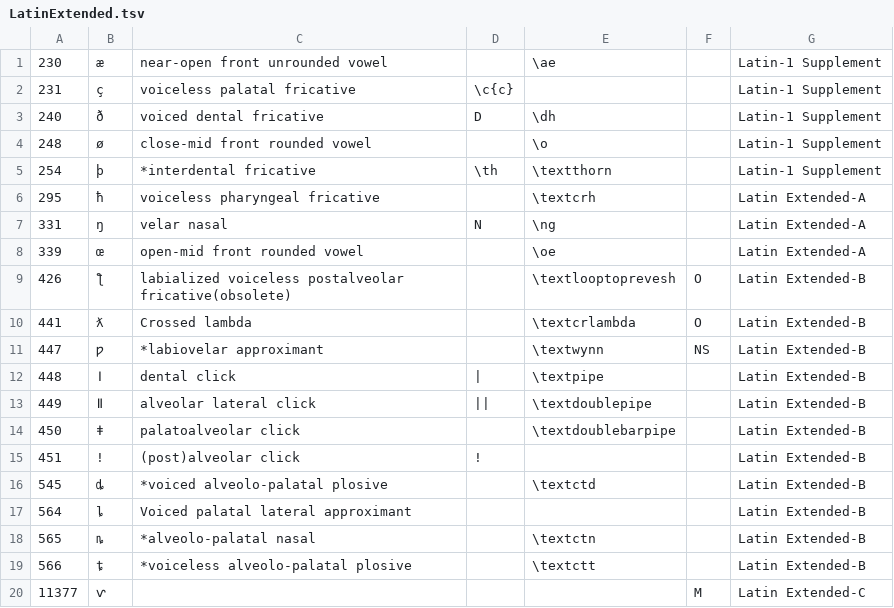
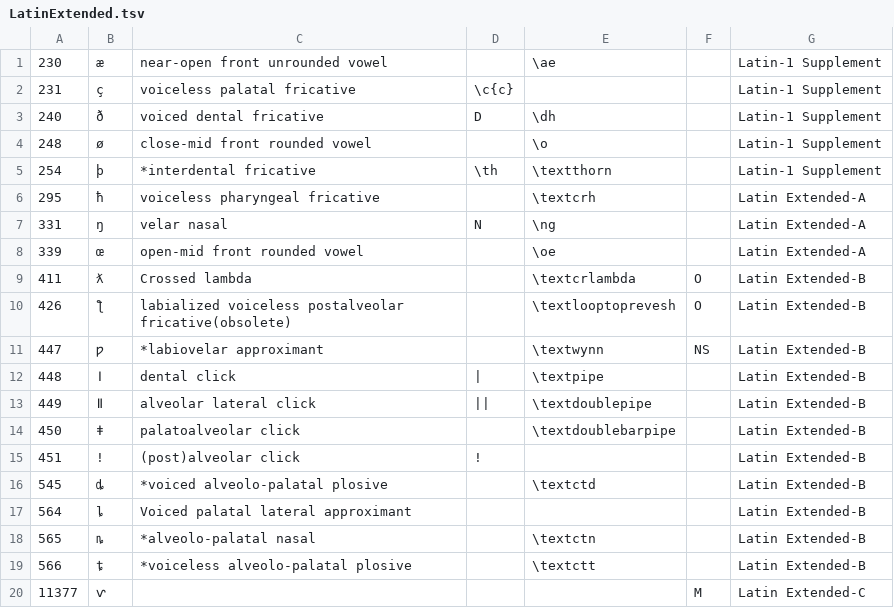
Before and after one commit to Expressive-Conlang-Bulletin/UnicodeTIPA, a TSV file: data/LatinExtended.tsv, drawn as a sheet.

```diff
--- a/data/LatinExtended.tsv
+++ b/data/LatinExtended.tsv
@@ -8,4 +8,4 @@
 339	œ	open-mid front rounded vowel		\oe		Latin Extended-A
+411	ƛ	Crossed lambda		\textcrlambda	O	Latin Extended-B
 426	ƪ	labialized voiceless postalveolar fricative(obsolete)		\textlooptoprevesh	O	Latin Extended-B
-441	ƛ	Crossed lambda		\textcrlambda	O	Latin Extended-B
 447	ƿ	*labiovelar approximant		\textwynn	NS	Latin Extended-B
```
Also changed, not shown: 4 other files.
